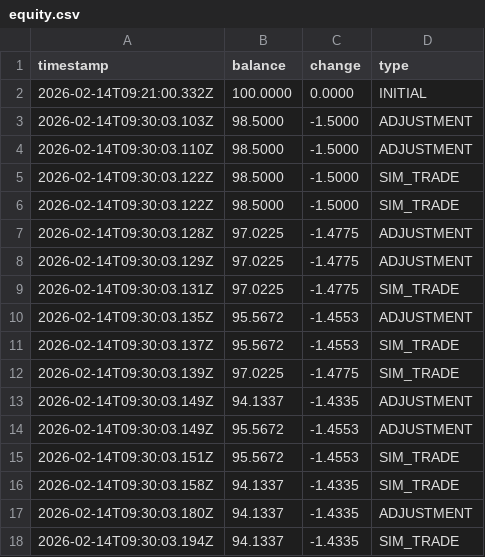
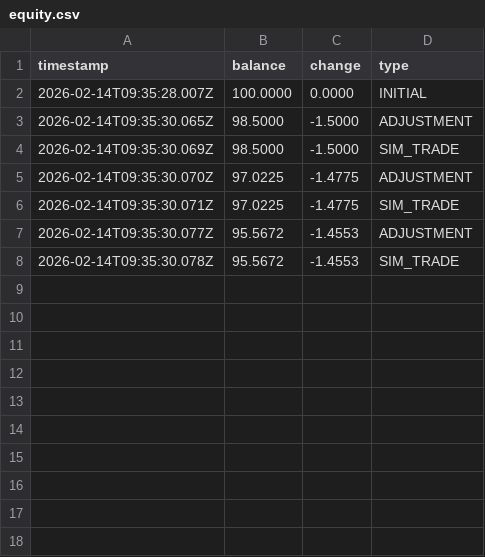
Before and after one commit to digitalfuture/polymarket-bot, a CSV file: src/data/equity.csv, drawn as a sheet.

```diff
--- a/src/data/equity.csv
+++ b/src/data/equity.csv
@@ -1,18 +1,8 @@
 timestamp,balance,change,type
-2026-02-14T09:21:00.332Z,100.0000,0.0000,INITIAL
-2026-02-14T09:30:03.103Z,98.5000,-1.5000,ADJUSTMENT
-2026-02-14T09:30:03.110Z,98.5000,-1.5000,ADJUSTMENT
-2026-02-14T09:30:03.122Z,98.5000,-1.5000,SIM_TRADE
-2026-02-14T09:30:03.122Z,98.5000,-1.5000,SIM_TRADE
-2026-02-14T09:30:03.128Z,97.0225,-1.4775,ADJUSTMENT
-2026-02-14T09:30:03.129Z,97.0225,-1.4775,ADJUSTMENT
-2026-02-14T09:30:03.131Z,97.0225,-1.4775,SIM_TRADE
-2026-02-14T09:30:03.135Z,95.5672,-1.4553,ADJUSTMENT
-2026-02-14T09:30:03.137Z,95.5672,-1.4553,SIM_TRADE
-2026-02-14T09:30:03.139Z,97.0225,-1.4775,SIM_TRADE
-2026-02-14T09:30:03.149Z,94.1337,-1.4335,ADJUSTMENT
-2026-02-14T09:30:03.149Z,95.5672,-1.4553,ADJUSTMENT
-2026-02-14T09:30:03.151Z,95.5672,-1.4553,SIM_TRADE
-2026-02-14T09:30:03.158Z,94.1337,-1.4335,SIM_TRADE
-2026-02-14T09:30:03.180Z,94.1337,-1.4335,ADJUSTMENT
-2026-02-14T09:30:03.194Z,94.1337,-1.4335,SIM_TRADE
+2026-02-14T09:35:28.007Z,100.0000,0.0000,INITIAL
+2026-02-14T09:35:30.065Z,98.5000,-1.5000,ADJUSTMENT
+2026-02-14T09:35:30.069Z,98.5000,-1.5000,SIM_TRADE
+2026-02-14T09:35:30.070Z,97.0225,-1.4775,ADJUSTMENT
+2026-02-14T09:35:30.071Z,97.0225,-1.4775,SIM_TRADE
+2026-02-14T09:35:30.077Z,95.5672,-1.4553,ADJUSTMENT
+2026-02-14T09:35:30.078Z,95.5672,-1.4553,SIM_TRADE
```
Also changed, not shown: 2 other files.
